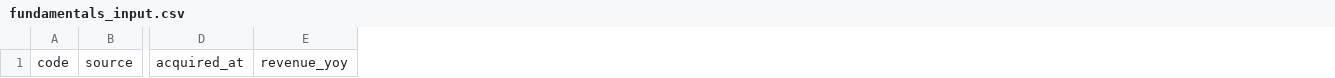
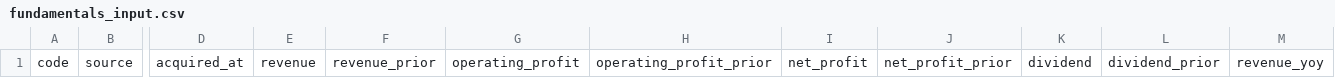
Before and after one commit to syake1/anti-trading-system, a CSV file: data/fundamentals_input.csv, drawn as a sheet; only a part is shown, gaps mark what is left out; the diff names each change by its address in the sheet, - before the commit and + after, or states it on an @@ line.

Commit message:
Add offline patch for fundamental enhancements

```diff
--- a/data/fundamentals_input.csv
+++ b/data/fundamentals_input.csv
+column E, row 1: revenue
+column F, row 1: revenue_prior
+column G, row 1: operating_profit
+column H, row 1: operating_profit_prior
+column I, row 1: net_profit
+column J, row 1: net_profit_prior
+column K, row 1: dividend
+column L, row 1: dividend_prior
```
Also changed, not shown: 7 other files.
